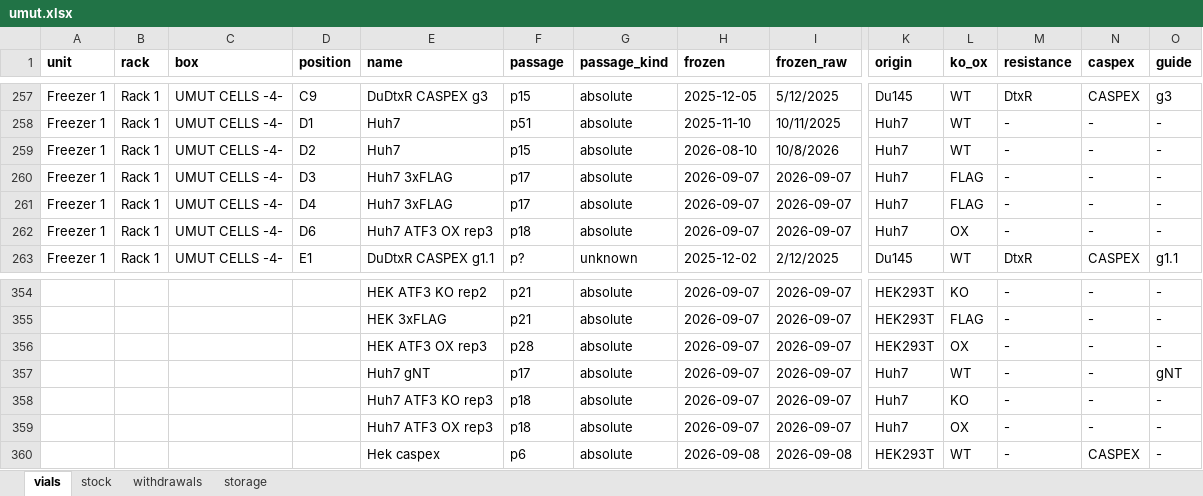
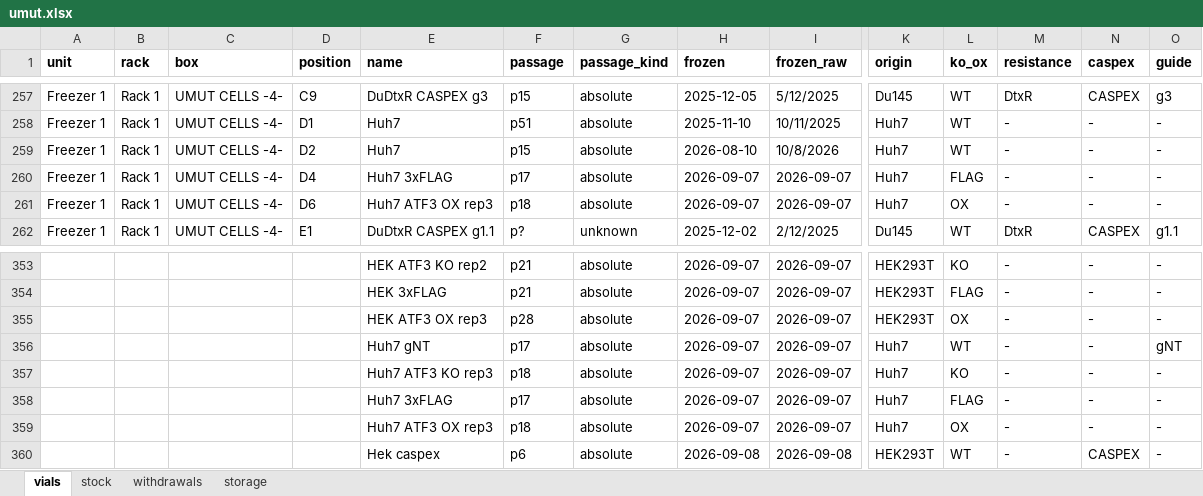
Before and after one commit to ucagiral/cagiral-schedule, an Excel workbook: cellstocks/data/umut.xlsx, sheet vials, drawn as a sheet; only a part is shown, gaps mark what is left out; values as stored, in another font and other column widths than the file's, no borders; removed rows and columns are numbered as before the commit, all else as after; rows hold the shown columns only; the diff names each change by its address in the sheet, - before the commit and + after, or states it on an @@ line.

Commit message:
Take out Huh7 3xFLAG from unknown device

```diff
--- a/cellstocks/data/umut.xlsx (sheet vials)
+++ b/cellstocks/data/umut.xlsx (sheet vials)
-row 260: Freezer 1 | Rack 1 | UMUT CELLS -4- | D3 | Huh7 3xFLAG | p17 | absolute | 2026-09-07 | 2026-09-07 | Huh7 | FLAG | - | - | -
+row 358:  |  |  |  | Huh7 3xFLAG | p17 | absolute | 2026-09-07 | 2026-09-07 | Huh7 | FLAG | - | - | -
```
Also changed, not shown: sheet stock, sheet withdrawals, sheet storage, 1 other file.
